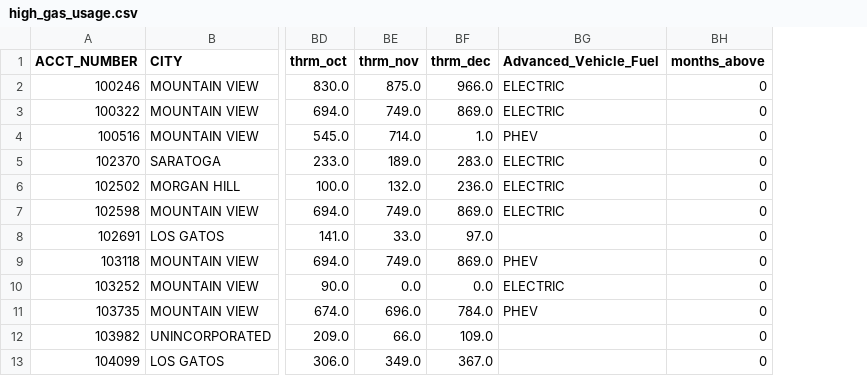
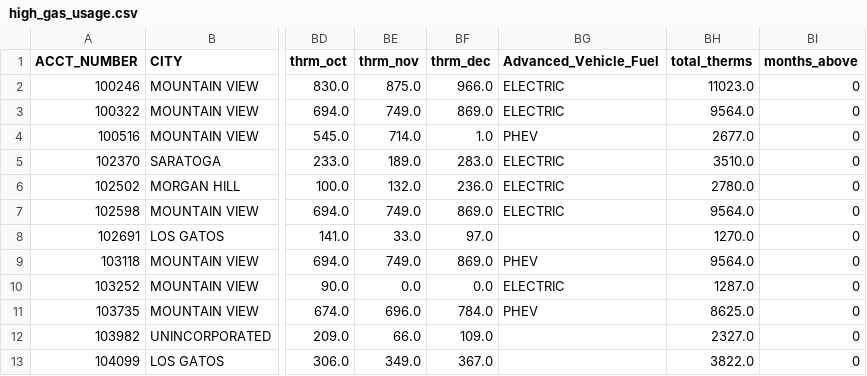
Before and after one commit to amychan331/team-retro, a CSV file: data_handler/data/high_gas_usage.csv, drawn as a sheet; only a part is shown, gaps mark what is left out; the diff names each change by its address in the sheet, - before the commit and + after, or states it on an @@ line.

Commit message:
final Targeter notebook edits and data submission with json

```diff
--- a/data_handler/data/high_gas_usage.csv
+++ b/data_handler/data/high_gas_usage.csv
+column BH (total_therms), rows 2-13: 11023.0 | 9564.0 | 2677.0 | 3510.0 | 2780.0 | 9564.0 | 1270.0 | 9564.0 | 1287.0 | 8625.0 | 2327.0 | 3822.0
```
Also changed, not shown: 3 other files.
